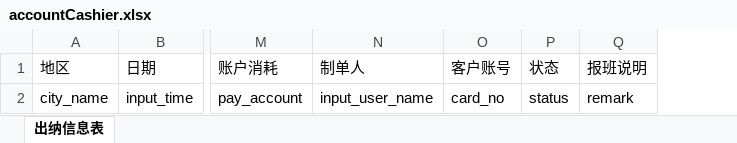
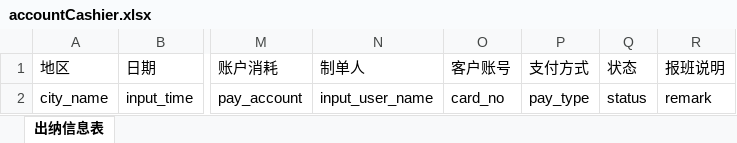
Before and after one commit to lcm031002/edu, an Excel workbook: report/src/main/webapp/template/accountCashier.xlsx, sheet 出纳信息表, drawn as a sheet; only a part is shown, gaps mark what is left out; values as stored, in another font and other column widths than the file's, no borders; the diff names each change by its address in the sheet, - before the commit and + after, or states it on an @@ line.

```diff
--- a/report/src/main/webapp/template/accountCashier.xlsx (sheet 出纳信息表)
+++ b/report/src/main/webapp/template/accountCashier.xlsx (sheet 出纳信息表)
+column P (支付方式), row 2: pay_type
```
Also changed, not shown: 4 other files.
